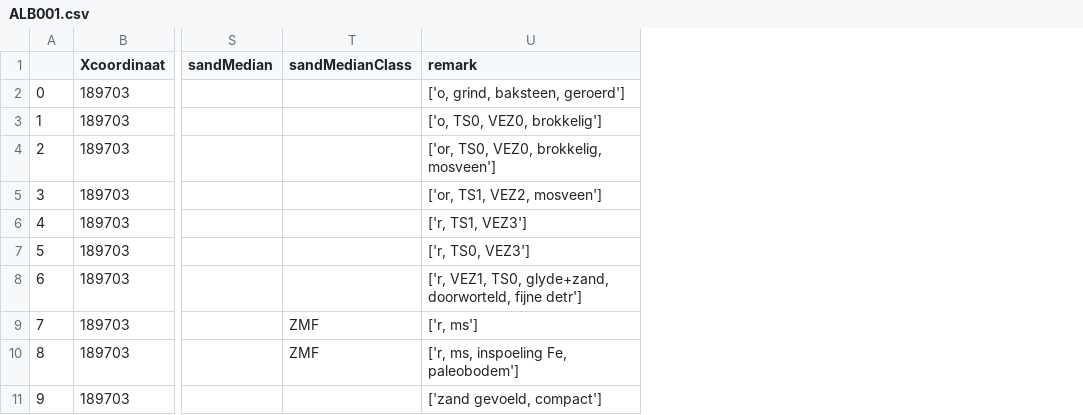
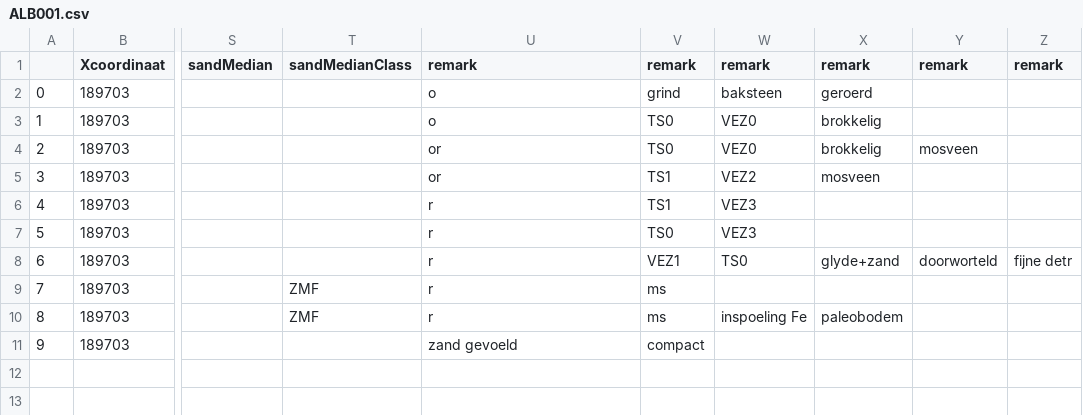
Before and after one commit to ELeentvaarDeltares/Eline_shares_python, a CSV file: ALB001.csv, drawn as a sheet; only a part is shown, gaps mark what is left out; the diff names each change by its address in the sheet, - before the commit and + after, or states it on an @@ line.

```diff
--- a/ALB001.csv
+++ b/ALB001.csv
+column V (remark), rows 2-11: grind | TS0 | TS0 | TS1 | TS1 | TS0 | VEZ1 | ms | ms | compact
+column W (remark), rows 2-10: baksteen | VEZ0 | VEZ0 | VEZ2 | VEZ3 | VEZ3 | TS0 |  | inspoeling Fe
+column X (remark), rows 2-10: geroerd | brokkelig | brokkelig | mosveen |  |  | glyde+zand |  | paleobodem
+column Y (remark), rows 4-8: mosveen |  |  |  | doorworteld
+column Z (remark), row 8: fijne detr
-U2 (remark): ['o, grind, baksteen, geroerd']
+U2 (remark): o
-U3 (remark): ['o, TS0, VEZ0, brokkelig']
+U3 (remark): o
-U4 (remark): ['or, TS0, VEZ0, brokkelig, mosveen']
+U4 (remark): or
-U5 (remark): ['or, TS1, VEZ2, mosveen']
+U5 (remark): or
-U6 (remark): ['r, TS1, VEZ3']
+U6 (remark): r
-U7 (remark): ['r, TS0, VEZ3']
+U7 (remark): r
-U8 (remark): ['r, VEZ1, TS0, glyde+zand, doorworteld, fijne detr']
+U8 (remark): r
-U9 (remark): ['r, ms']
+U9 (remark): r
-U10 (remark): ['r, ms, inspoeling Fe, paleobodem']
+U10 (remark): r
-U11 (remark): ['zand gevoeld, compact']
+U11 (remark): zand gevoeld
```
Also changed, not shown: ALB002.csv, ALB003.csv, 9 other files.
